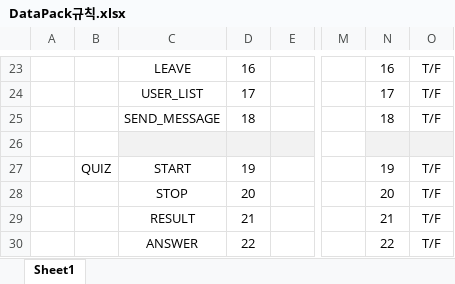
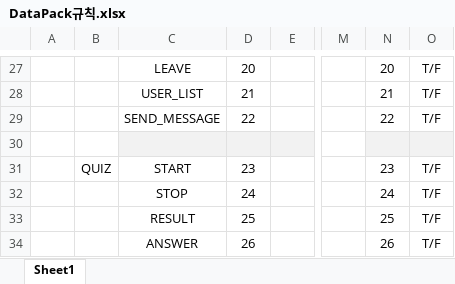
Before and after one commit to SuperNova911/Unix-TermProject, an Excel workbook: DataPack규칙.xlsx, sheet Sheet1, drawn as a sheet; only a part is shown, gaps mark what is left out; values as stored, in another font and other column widths than the file's, no borders; addresses are those after the commit; the diff covers the shown part only; the diff names each change by its address in the sheet, - before the commit and + after, or states it on an @@ line.

```diff
--- a/DataPack규칙.xlsx (sheet Sheet1)
+++ b/DataPack규칙.xlsx (sheet Sheet1)
-D27: 16
+D27: 20
-N27: 16
+N27: 20
-D28: 17
+D28: 21
-N28: 17
+N28: 21
-D29: 18
+D29: 22
-N29: 18
+N29: 22
-D31: 19
+D31: 23
-N31: 19
+N31: 23
-D32: 20
+D32: 24
-N32: 20
+N32: 24
-D33: 21
+D33: 25
-N33: 21
+N33: 25
-D34: 22
+D34: 26
-N34: 22
+N34: 26
```
Also changed, not shown: 4 added rows and 28 edited cells elsewhere in this sheet.
